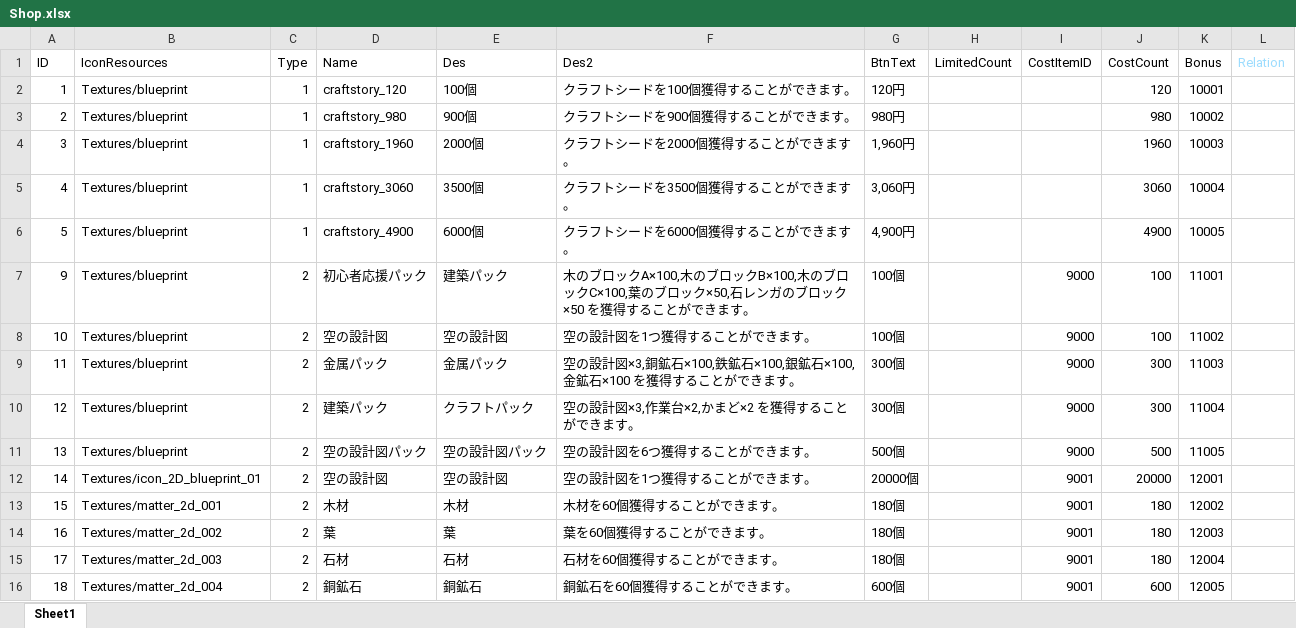
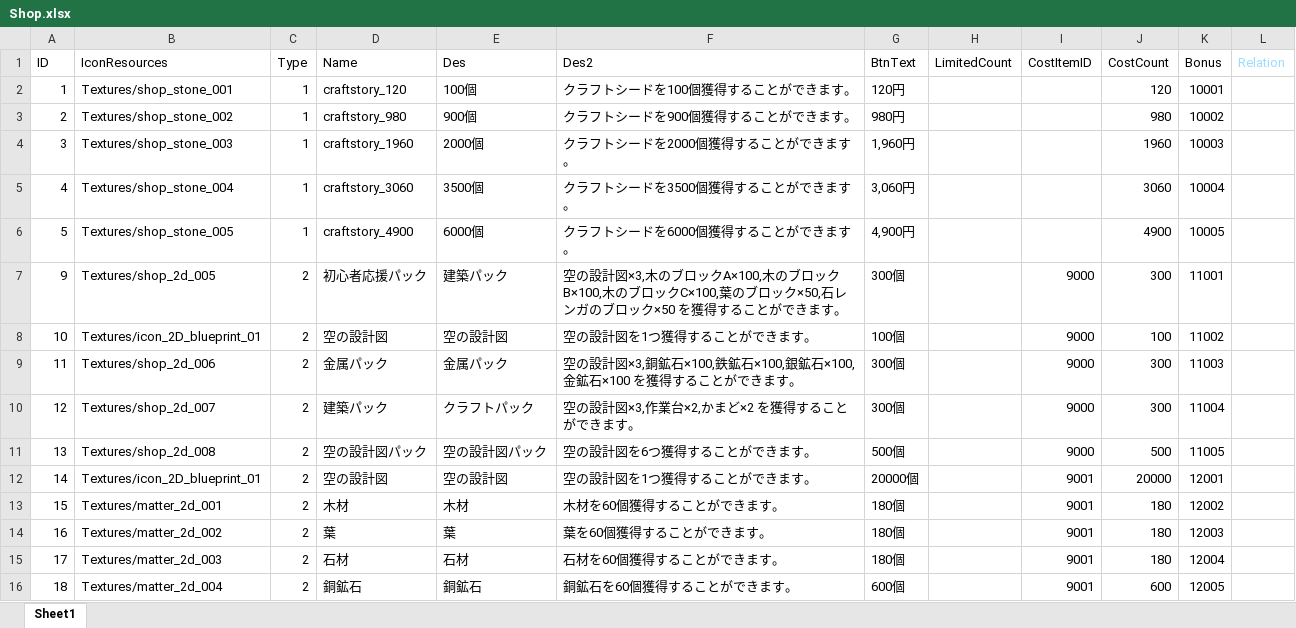
Before and after one commit to jobcrowngame/CraftStory, an Excel workbook: Config/Excel/Shop.xlsx, sheet Sheet1, drawn as a sheet; only a part is shown; values as stored, in another font and other column widths than the file's, no borders; table styles not drawn; the diff names each change by its address in the sheet, - before the commit and + after, or states it on an @@ line.

```diff
--- a/Config/Excel/Shop.xlsx (sheet Sheet1)
+++ b/Config/Excel/Shop.xlsx (sheet Sheet1)
-B2 (IconResources): Textures/blueprint
+B2 (IconResources): Textures/shop_stone_001
-B3 (IconResources): Textures/blueprint
+B3 (IconResources): Textures/shop_stone_002
-B4 (IconResources): Textures/blueprint
+B4 (IconResources): Textures/shop_stone_003
-B5 (IconResources): Textures/blueprint
+B5 (IconResources): Textures/shop_stone_004
-B6 (IconResources): Textures/blueprint
+B6 (IconResources): Textures/shop_stone_005
-B7 (IconResources): Textures/blueprint
+B7 (IconResources): Textures/shop_2d_005
-F7 (Des2): 木のブロ…
+F7 (Des2): 空の設計図×3,木のブロ…
-G7 (BtnText): 100個
+G7 (BtnText): 300個
-J7 (CostCount): 100
+J7 (CostCount): 300
-B8 (IconResources): Textures/blueprint
+B8 (IconResources): Textures/icon_2D_blueprint_01
-B9 (IconResources): Textures/blueprint
+B9 (IconResources): Textures/shop_2d_006
-B10 (IconResources): Textures/blueprint
+B10 (IconResources): Textures/shop_2d_007
-B11 (IconResources): Textures/blueprint
+B11 (IconResources): Textures/shop_2d_008
```
Also changed, not shown: Config/Excel/Bonus.xlsx, 26 other files.
